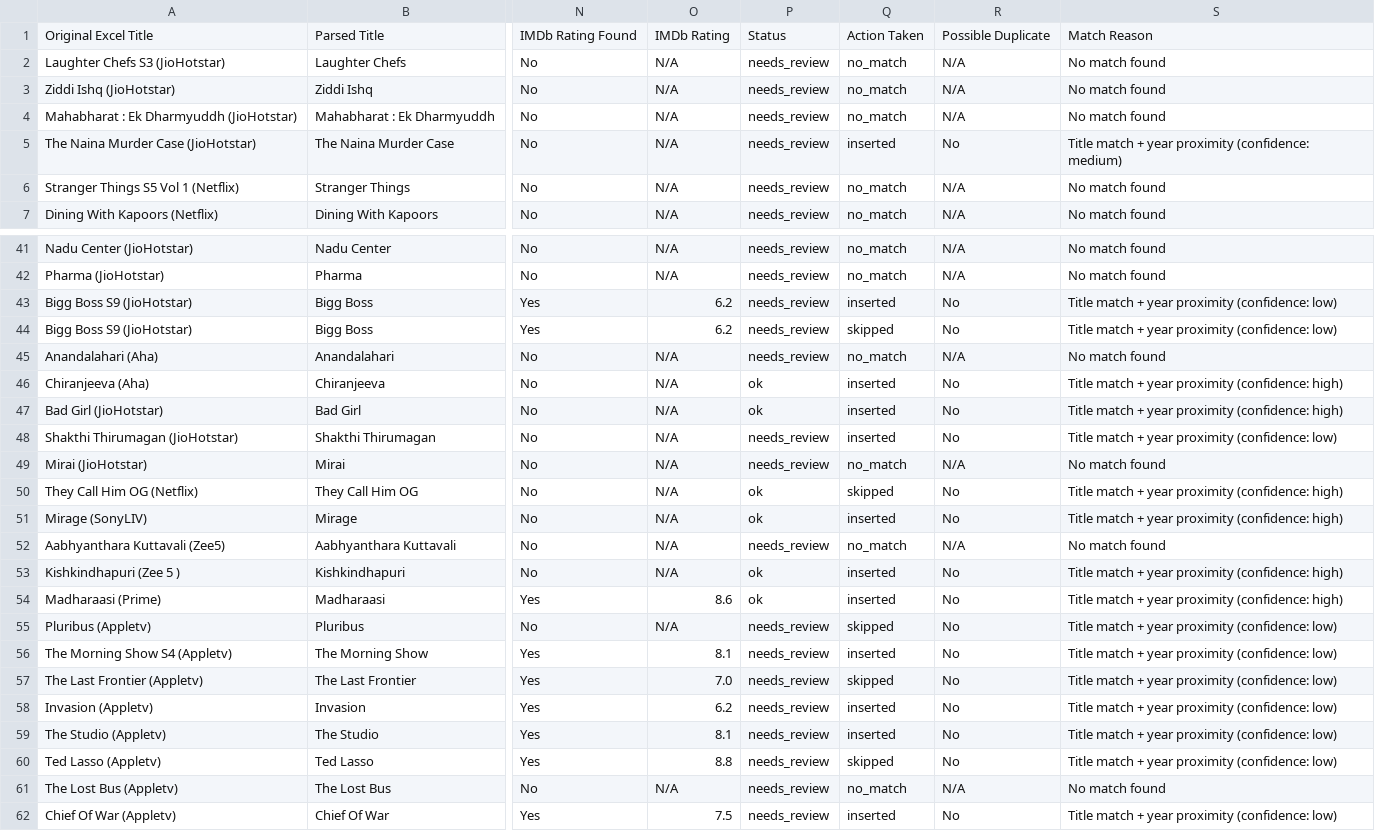
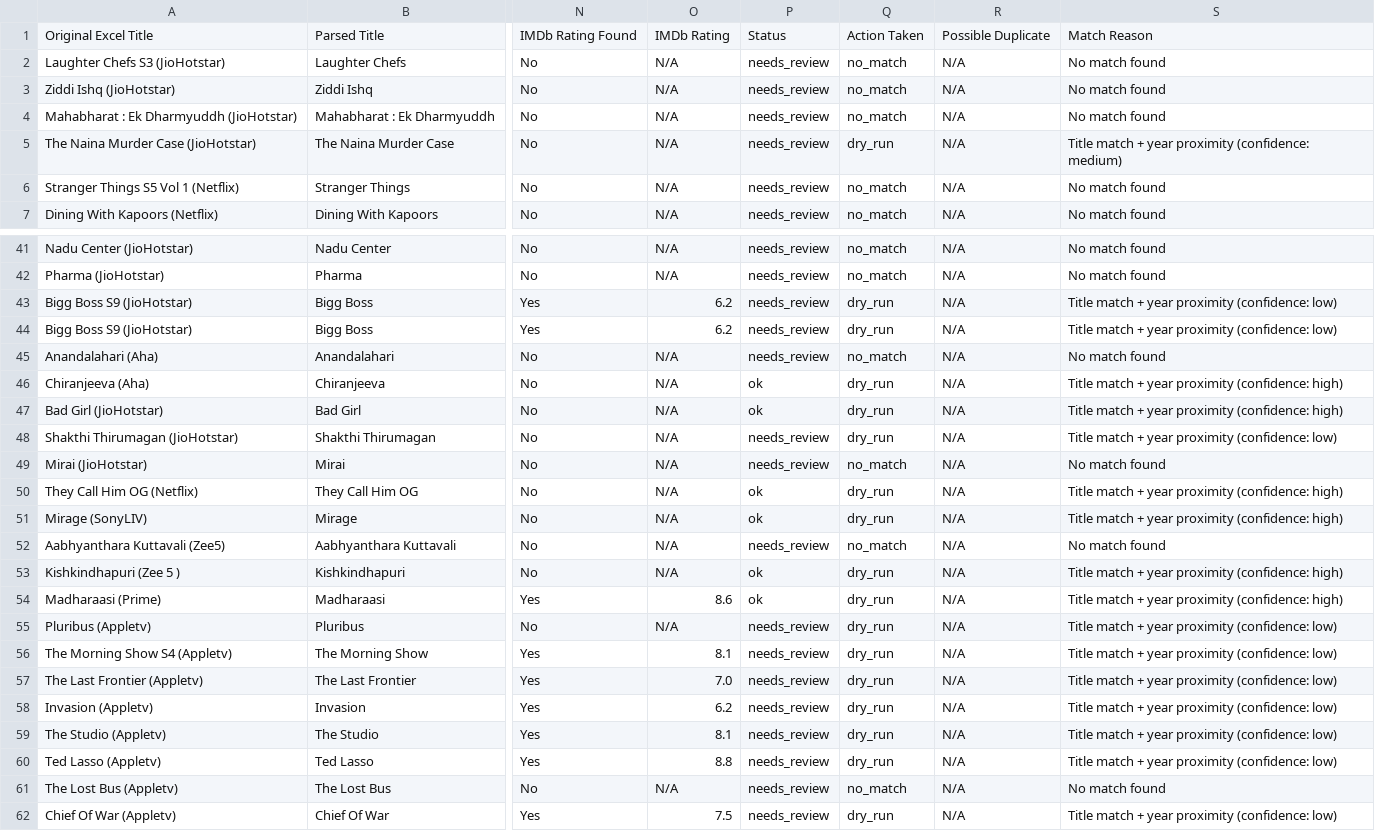
Before and after one commit to HashimDsouza/Emergent-Ott-linker, a CSV file: qa_report_nov25.csv, drawn as a sheet; only a part is shown, gaps mark what is left out; the diff covers the shown part only; the diff names each change by its address in the sheet, - before the commit and + after, or states it on an @@ line.

```diff
--- a/qa_report_nov25.csv
+++ b/qa_report_nov25.csv
-Q5: inserted
+Q5: dry_run
-R5: No
+R5: N/A
-Q43: inserted
+Q43: dry_run
-R43:R44: No
+R43:R44: N/A
-Q44: skipped
+Q44: dry_run
-Q46:Q48: inserted
+Q46:Q48: dry_run
-R46:R48: No
+R46:R48: N/A
-Q50: skipped
+Q50: dry_run
-R50:R51: No
+R50:R51: N/A
-Q51: inserted
+Q51: dry_run
-Q53:Q54: inserted
+Q53:Q54: dry_run
-R53:R60: No
+R53:R60: N/A
-Q55: skipped
+Q55: dry_run
-Q56: inserted
+Q56: dry_run
-Q57: skipped
+Q57: dry_run
-Q58:Q59: inserted
+Q58:Q59: dry_run
-Q60: skipped
+Q60: dry_run
-Q62: inserted
+Q62: dry_run
-R62: No
+R62: N/A
```
Also changed, not shown: 50 edited cells elsewhere in this file.
